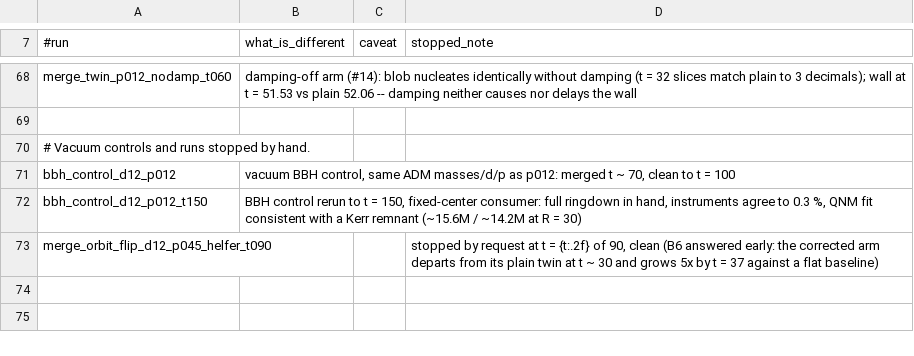
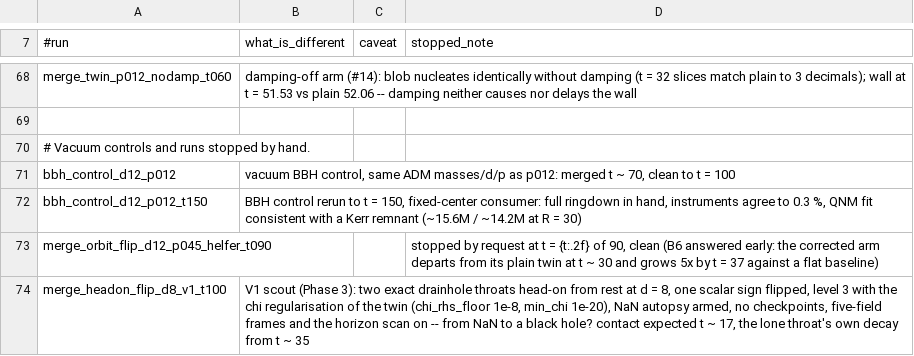
Before and after one commit to Nikchik-coder/GRTeclyn, a TSV file: results/merger/runs_registry.tsv, drawn as a sheet; only a part is shown, gaps mark what is left out.

Commit message:
plan(merger): the head-on V1 scout is in flight (2026-09-09 01:45, card 0); registry line written by the launcher

```diff
--- a/results/merger/runs_registry.tsv
+++ b/results/merger/runs_registry.tsv
@@ -73 +73,2 @@ bbh_control_d12_p012_t150	BBH control rerun to t = 150, fixed-center consumer: f
 merge_orbit_flip_d12_p045_helfer_t090			stopped by request at t = {t:.2f} of 90, clean (B6 answered early: the corrected arm departs from its plain twin at t ~ 30 and grows 5x by t = 37 against a flat baseline)
+merge_headon_flip_d8_v1_t100	V1 scout (Phase 3): two exact drainhole throats head-on from rest at d = 8, one scalar sign flipped, level 3 with the chi regularisation of the twin (chi_rhs_floor 1e-8, min_chi 1e-20), NaN autopsy armed, no checkpoints, five-field frames and the horizon scan on -- from NaN to a black hole? contact expected t ~ 17, the lone throat's own decay from t ~ 35		
```
Also changed, not shown: 1 other file.
